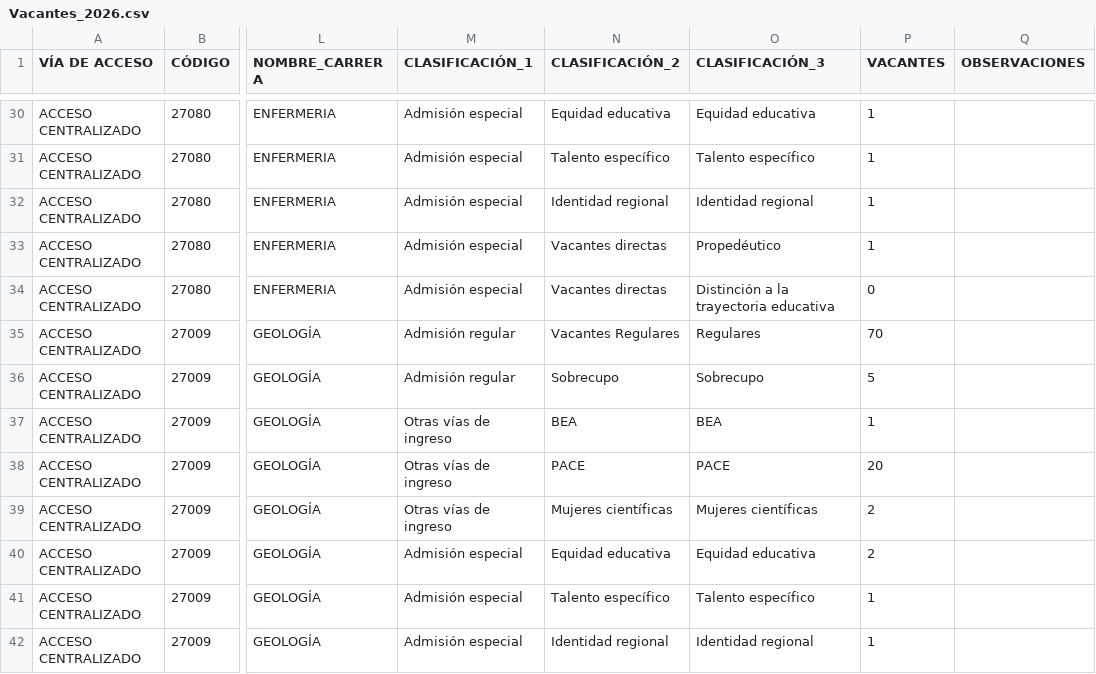
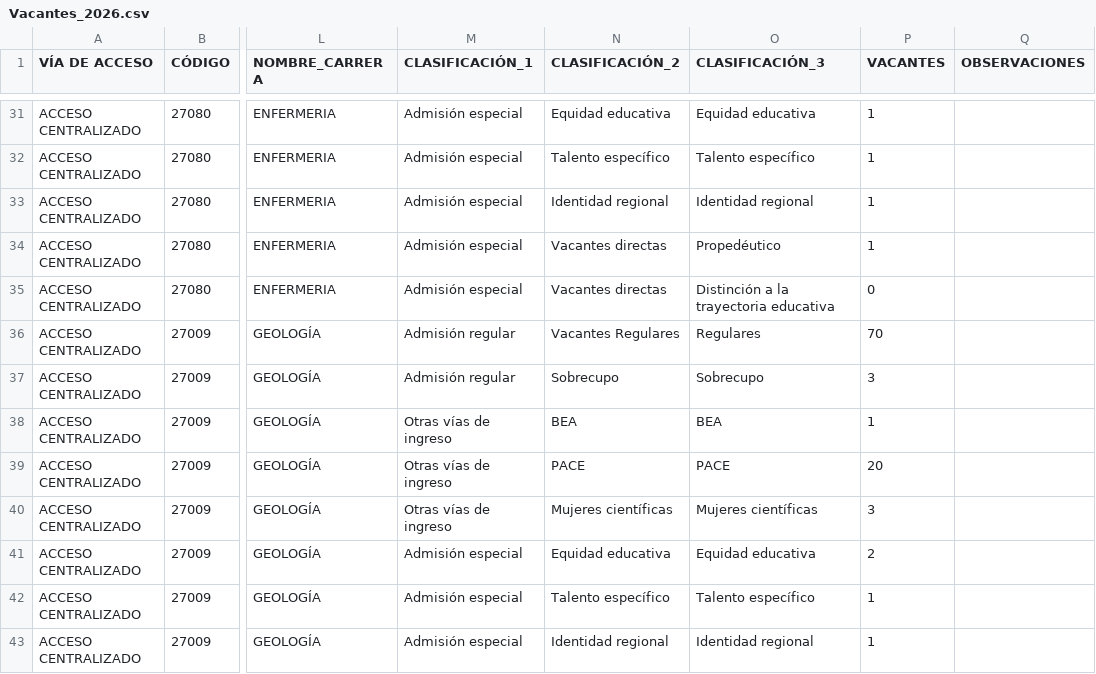
Before and after one commit to rulehial/UDA, a CSV file: Vacantes_2026.csv, drawn as a sheet; only a part is shown, gaps mark what is left out; addresses are those after the commit; the diff covers the shown part only; the diff names each change by its address in the sheet, - before the commit and + after, or states it on an @@ line.

Commit message:
Update Vacantes_2026.csv

```diff
--- a/Vacantes_2026.csv
+++ b/Vacantes_2026.csv
-P37 (VACANTES): 5
+P37 (VACANTES): 3
-P40 (VACANTES): 2
+P40 (VACANTES): 3
```
Also changed, not shown: 2 added rows, 1 removed row and 70 edited cells elsewhere in this file, 1 other file.
